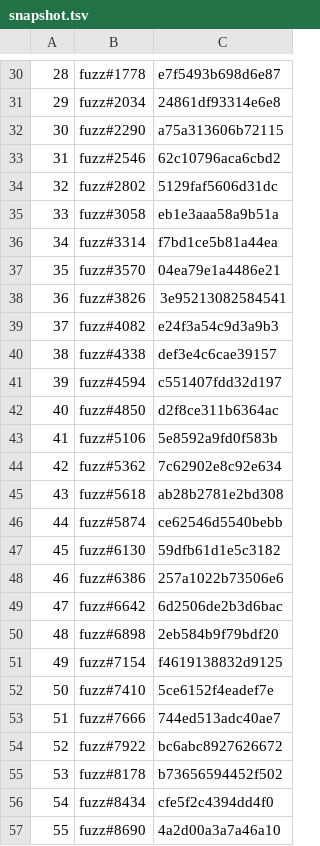
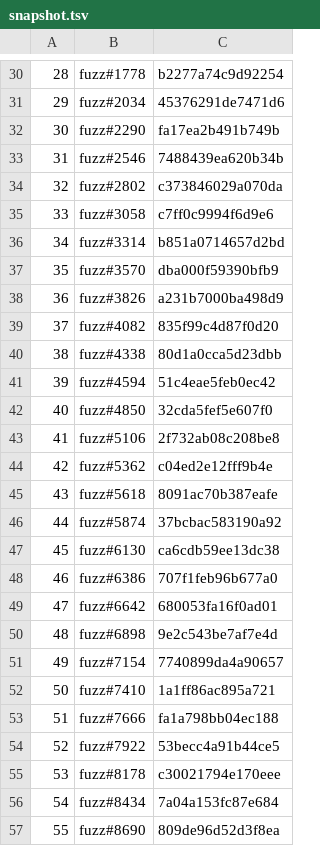
Before and after one commit to a-kaibu/masu, a TSV file: crates/shaderconf/snapshot.tsv, drawn as a sheet; only a part is shown, gaps mark what is left out; the diff covers the shown part only.

```diff
--- a/crates/shaderconf/snapshot.tsv
+++ b/crates/shaderconf/snapshot.tsv
@@ -30,28 +30,28 @@
-28	fuzz#1778	e7f5493b698d6e87
-29	fuzz#2034	24861df93314e6e8
-30	fuzz#2290	a75a313606b72115
-31	fuzz#2546	62c10796aca6cbd2
-32	fuzz#2802	5129faf5606d31dc
-33	fuzz#3058	eb1e3aaa58a9b51a
-34	fuzz#3314	f7bd1ce5b81a44ea
-35	fuzz#3570	04ea79e1a4486e21
-36	fuzz#3826	3e95213082584541
-37	fuzz#4082	e24f3a54c9d3a9b3
-38	fuzz#4338	def3e4c6cae39157
-39	fuzz#4594	c551407fdd32d197
-40	fuzz#4850	d2f8ce311b6364ac
-41	fuzz#5106	5e8592a9fd0f583b
-42	fuzz#5362	7c62902e8c92e634
-43	fuzz#5618	ab28b2781e2bd308
-44	fuzz#5874	ce62546d5540bebb
-45	fuzz#6130	59dfb61d1e5c3182
-46	fuzz#6386	257a1022b73506e6
-47	fuzz#6642	6d2506de2b3d6bac
-48	fuzz#6898	2eb584b9f79bdf20
-49	fuzz#7154	f4619138832d9125
-50	fuzz#7410	5ce6152f4eadef7e
-51	fuzz#7666	744ed513adc40ae7
-52	fuzz#7922	bc6abc8927626672
-53	fuzz#8178	b73656594452f502
-54	fuzz#8434	cfe5f2c4394dd4f0
-55	fuzz#8690	4a2d00a3a7a46a10
+28	fuzz#1778	b2277a74c9d92254
+29	fuzz#2034	45376291de7471d6
+30	fuzz#2290	fa17ea2b491b749b
+31	fuzz#2546	7488439ea620b34b
+32	fuzz#2802	c373846029a070da
+33	fuzz#3058	c7ff0c9994f6d9e6
+34	fuzz#3314	b851a0714657d2bd
+35	fuzz#3570	dba000f59390bfb9
+36	fuzz#3826	a231b7000ba498d9
+37	fuzz#4082	835f99c4d87f0d20
+38	fuzz#4338	80d1a0cca5d23dbb
+39	fuzz#4594	51c4eae5feb0ec42
+40	fuzz#4850	32cda5fef5e607f0
+41	fuzz#5106	2f732ab08c208be8
+42	fuzz#5362	c04ed2e12fff9b4e
+43	fuzz#5618	8091ac70b387eafe
+44	fuzz#5874	37bcbac583190a92
+45	fuzz#6130	ca6cdb59ee13dc38
+46	fuzz#6386	707f1feb96b677a0
+47	fuzz#6642	680053fa16f0ad01
+48	fuzz#6898	9e2c543be7af7e4d
+49	fuzz#7154	7740899da4a90657
+50	fuzz#7410	1a1ff86ac895a721
+51	fuzz#7666	fa1a798bb04ec188
+52	fuzz#7922	53becc4a91b44ce5
+53	fuzz#8178	c30021794e170eee
+54	fuzz#8434	7a04a153fc87e684
+55	fuzz#8690	809de96d52d3f8ea
```
Also changed, not shown: 72 edited cells elsewhere in this file, 7 other files.
